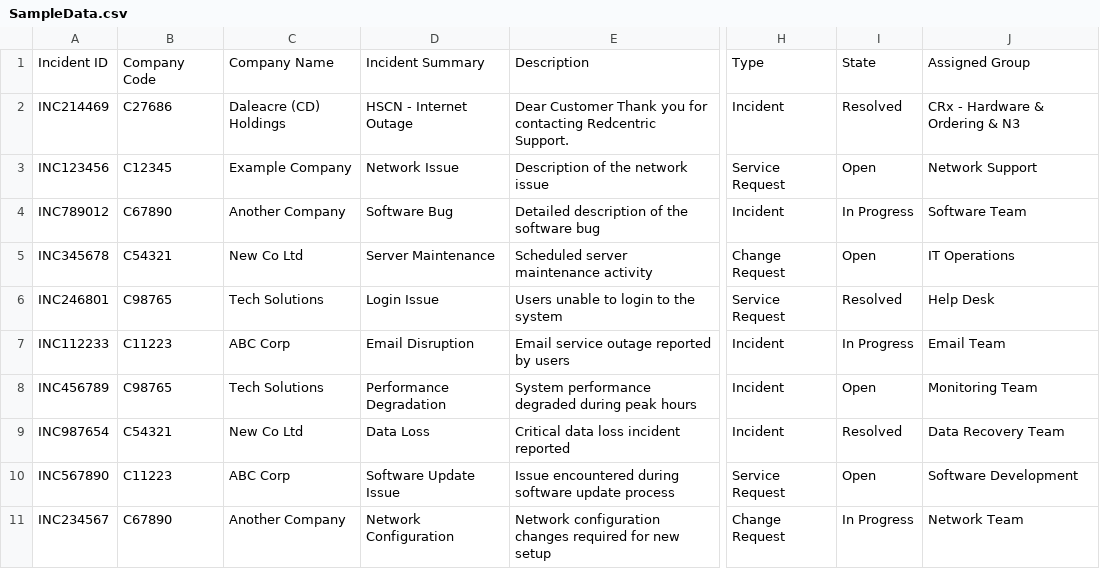
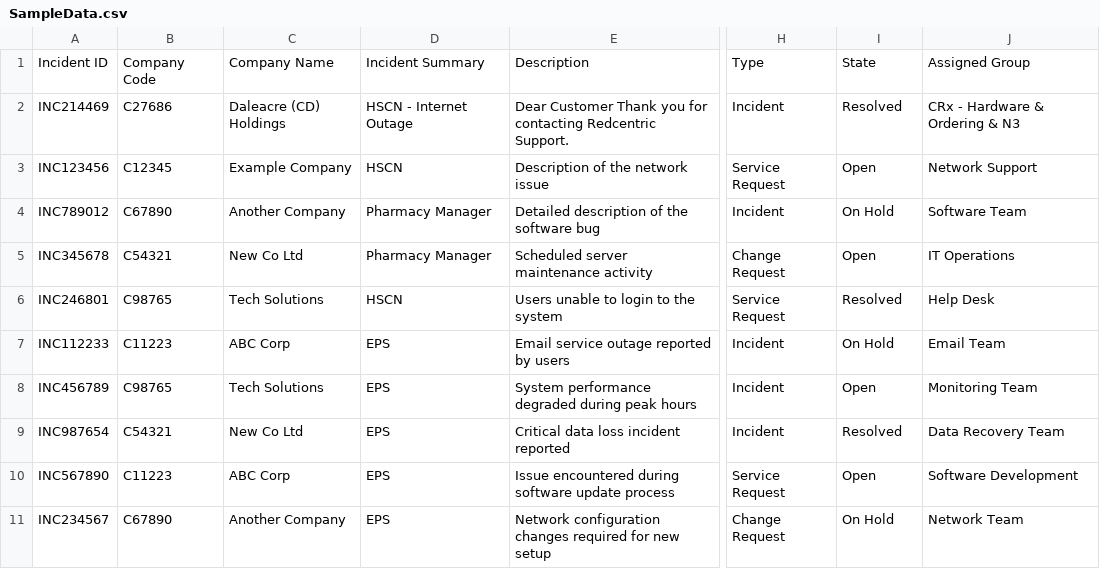
Before and after one commit to DanPorter1/Dashboard, a CSV file: SampleData.csv, drawn as a sheet; only a part is shown, gaps mark what is left out; the diff names each change by its address in the sheet, - before the commit and + after, or states it on an @@ line.

Commit message:
Update SampleData.csv

```diff
--- a/SampleData.csv
+++ b/SampleData.csv
-D3: Network Issue
+D3: HSCN
-D4: Software Bug
+D4: Pharmacy Manager
-I4: In Progress
+I4: On Hold
-D5: Server Maintenance
+D5: Pharmacy Manager
-D6: Login Issue
+D6: HSCN
-D7: Email Disruption
+D7: EPS
-I7: In Progress
+I7: On Hold
-D8: Performance Degradation
+D8: EPS
-D9: Data Loss
+D9: EPS
-D10: Software Update Issue
+D10: EPS
-D11: Network Configuration
+D11: EPS
-I11: In Progress
+I11: On Hold
```
